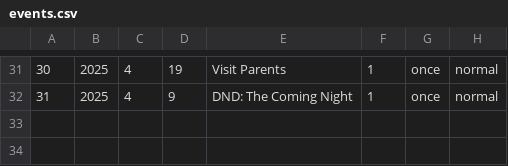
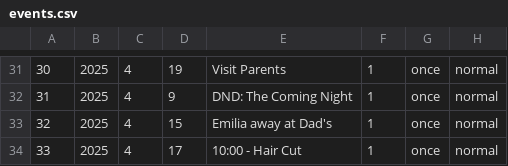
Before and after one commit to ellisra/.dotfiles, a CSV file: calcure/.config/calcure/events.csv, drawn as a sheet; only a part is shown, gaps mark what is left out.

```diff
--- a/calcure/.config/calcure/events.csv
+++ b/calcure/.config/calcure/events.csv
@@ -32 +32,3 @@
 31,2025,4,9,"DND: The Coming Night",1,once,normal
+32,2025,4,15,"Emilia away at Dad's",1,once,normal
+33,2025,4,17,"10:00 - Hair Cut",1,once,normal
```
Also changed, not shown: 7 other files.
